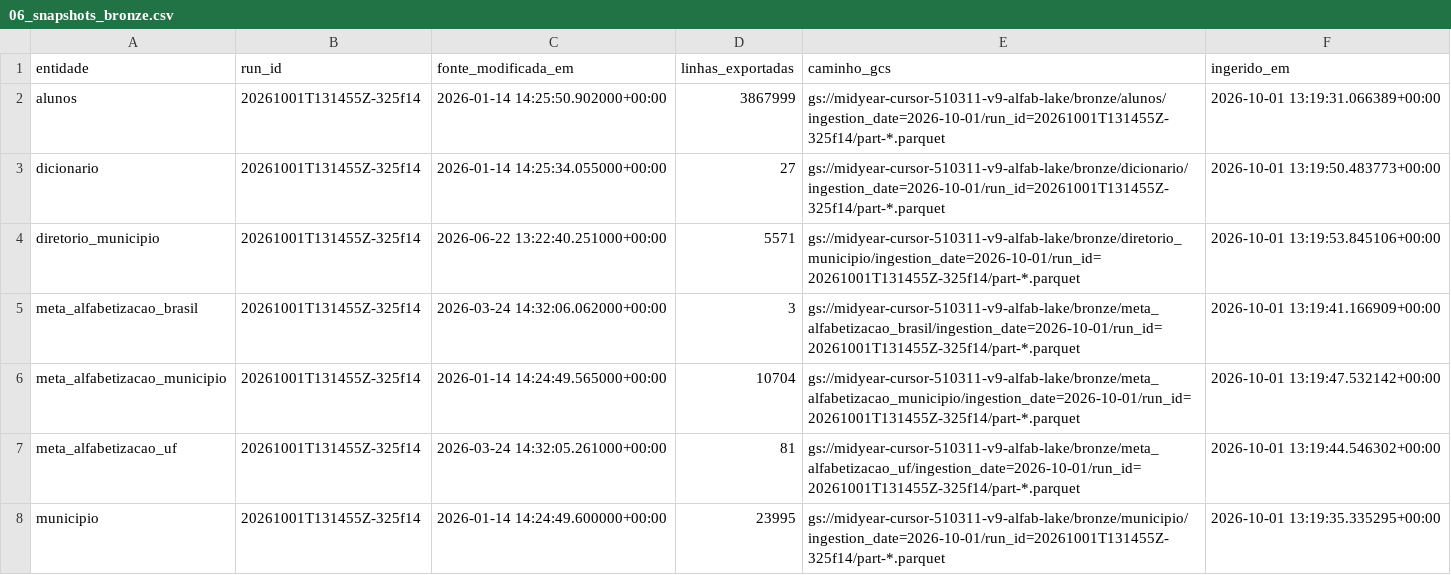
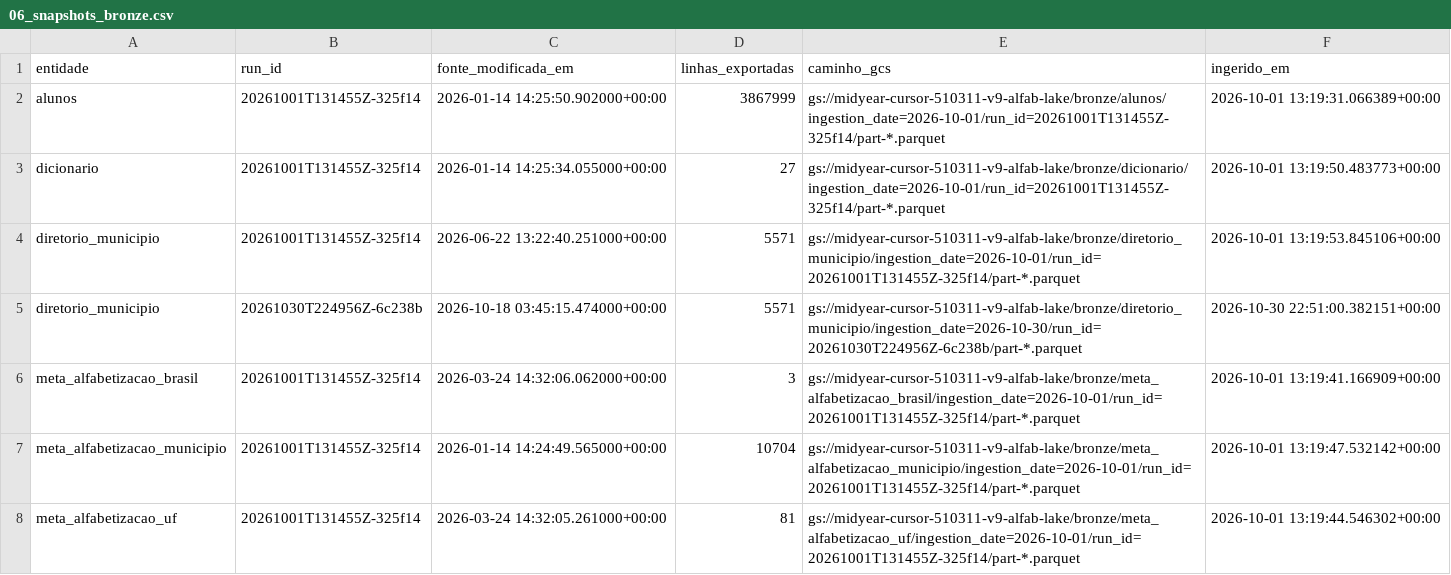
Before and after one commit to Fabio-Costa986/tech-challenge-fase2-alfabetizacao, a CSV file: evidencias/estrutura/06_snapshots_bronze.csv, drawn as a sheet; only a part is shown; the shorter side is filled out with more unchanged rows.

```diff
--- a/evidencias/estrutura/06_snapshots_bronze.csv
+++ b/evidencias/estrutura/06_snapshots_bronze.csv
@@ -4,2 +4,3 @@ dicionario,20261001T131455Z-325f14,2026-01-14 14:25:34.055000+00:00,27,gs://midy
 diretorio_municipio,20261001T131455Z-325f14,2026-06-22 13:22:40.251000+00:00,5571,gs://midyear-cursor-510311-v9-alfab-lake/bronze/diretorio_municipio/ingestion_date=2026-10-01/run_id=20261001T131455Z-325f14/part-*.parquet,2026-10-01 13:19:53.845106+00:00
+diretorio_municipio,20261030T224956Z-6c238b,2026-10-18 03:45:15.474000+00:00,5571,gs://midyear-cursor-510311-v9-alfab-lake/bronze/diretorio_municipio/ingestion_date=2026-10-30/run_id=20261030T224956Z-6c238b/part-*.parquet,2026-10-30 22:51:00.382151+00:00
 meta_alfabetizacao_brasil,20261001T131455Z-325f14,2026-03-24 14:32:06.062000+00:00,3,gs://midyear-cursor-510311-v9-alfab-lake/bronze/meta_alfabetizacao_brasil/ingestion_date=2026-10-01/run_id=20261001T131455Z-325f14/part-*.parquet,2026-10-01 13:19:41.166909+00:00
```
Also changed, not shown: evidencias/estrutura/01_tabelas_por_camada.csv, evidencias/estrutura/04_colunas_gold.csv, 17 other files.
